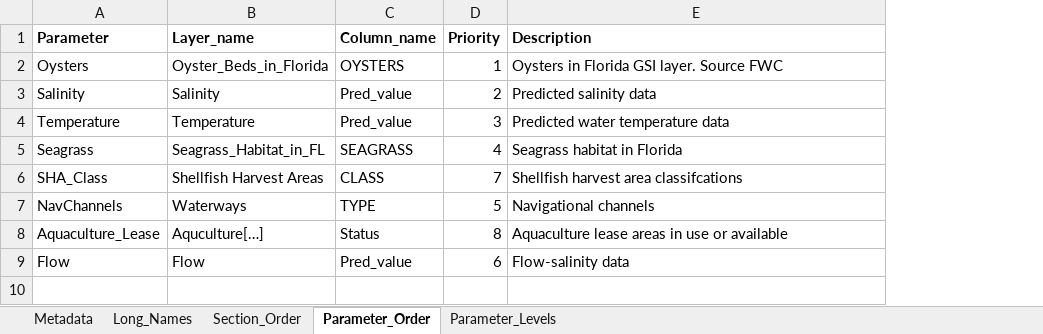
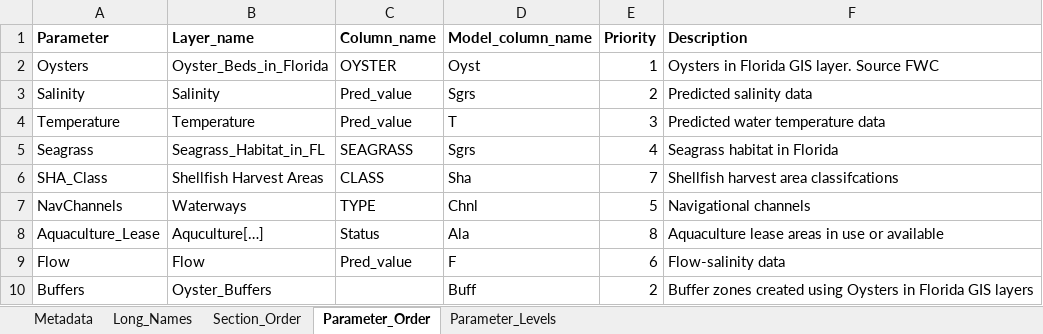
Before and after one commit to E-Levine/HSM-and-mapping, an Excel workbook: Reference files/Setup_data.xlsx, sheet Parameter_Order, drawn as a sheet; values as stored, in another font and other column widths than the file's, no borders; table styles not drawn; addresses are those after the commit; the diff names each change by its address in the sheet, - before the commit and + after, or states it on an @@ line.

Commit message:
Apply polygon overlaps to grid; update site
Updates for WI model - application of polygon data to grids
Updated Reference files/Setup_data.xlsx

```diff
--- a/Reference files/Setup_data.xlsx (sheet Parameter_Order)
+++ b/Reference files/Setup_data.xlsx (sheet Parameter_Order)
+column D (Model_column_name), rows 2-9: Oyst | Sgrs | T | Sgrs | Sha | Chnl | Ala | F
-C2 (Column_name): OYSTERS
+C2 (Column_name): OYSTER
-F2 (Description): Oysters in Florida GSI layer. Source FWC
+F2 (Description): Oysters in Florida GIS layer. Source FWC
+row 10: Buffers | Oyster_Buffers |  | Buff | 2 | Buffer zones created using Oysters in Florida GIS layers
```
Also changed, not shown: 2 other files.
